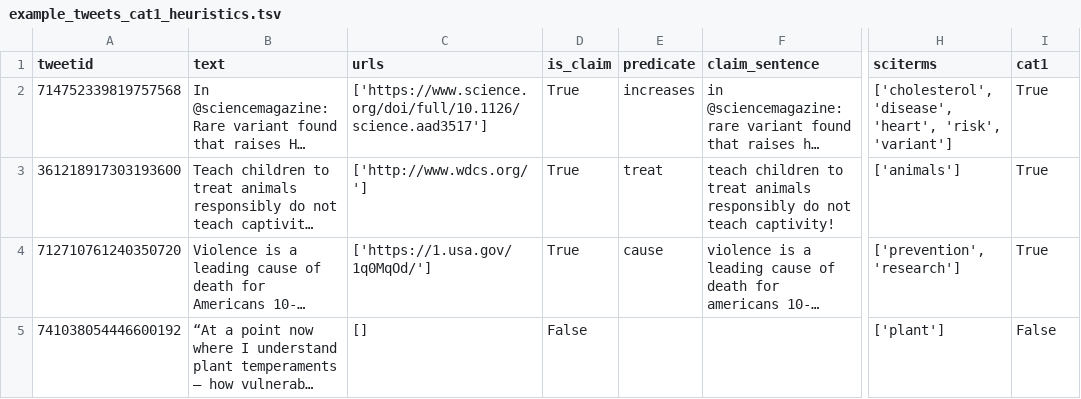
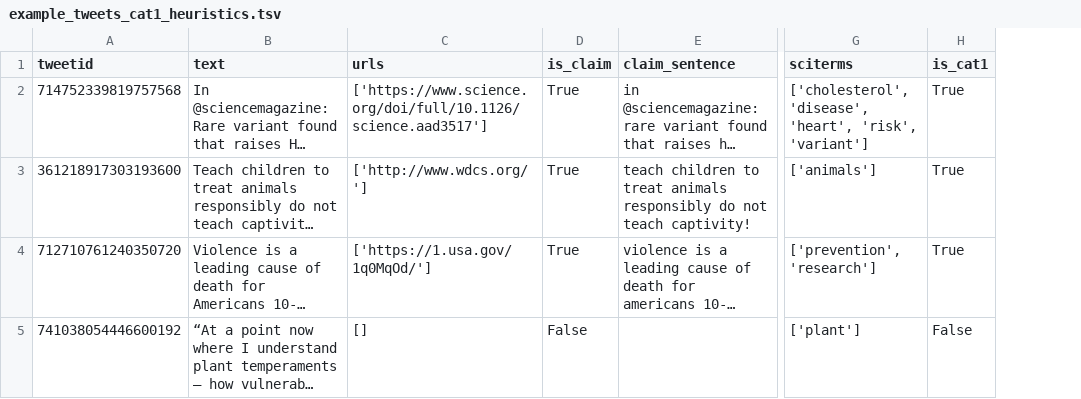
Before and after one commit to SEBSCHELLI/MH_SciTweets_Heuristics, a TSV file: example_tweets_cat1_heuristics.tsv, drawn as a sheet; only a part is shown, gaps mark what is left out; long unchanged cells end in …; removed rows and columns are numbered as before the commit, all else as after; the diff names each change by its address in the sheet, - before the commit and + after, or states it on an @@ line.

```diff
--- a/example_tweets_cat1_heuristics.tsv
+++ b/example_tweets_cat1_heuristics.tsv
-column E (predicate), rows 2-4: increases | treat | cause
-H1: cat1
+H1: is_cat1
```
Also changed, not shown: example_tweets.tsv, 7 other files.
